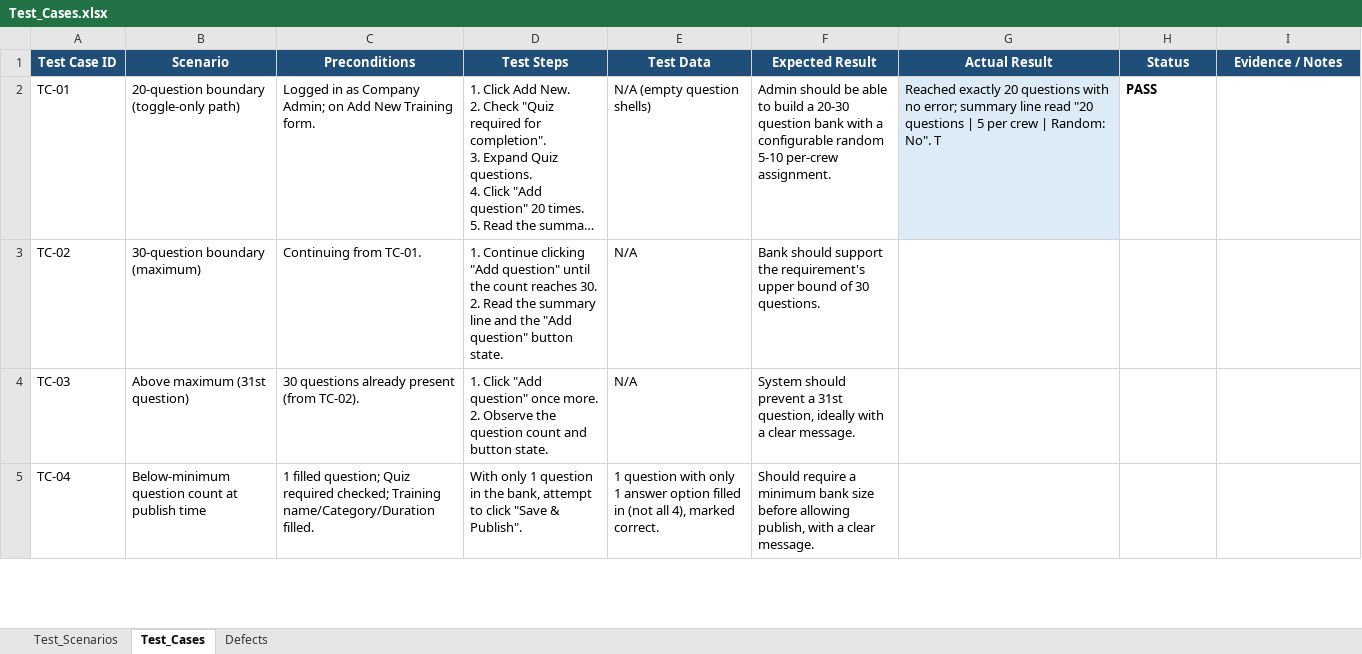
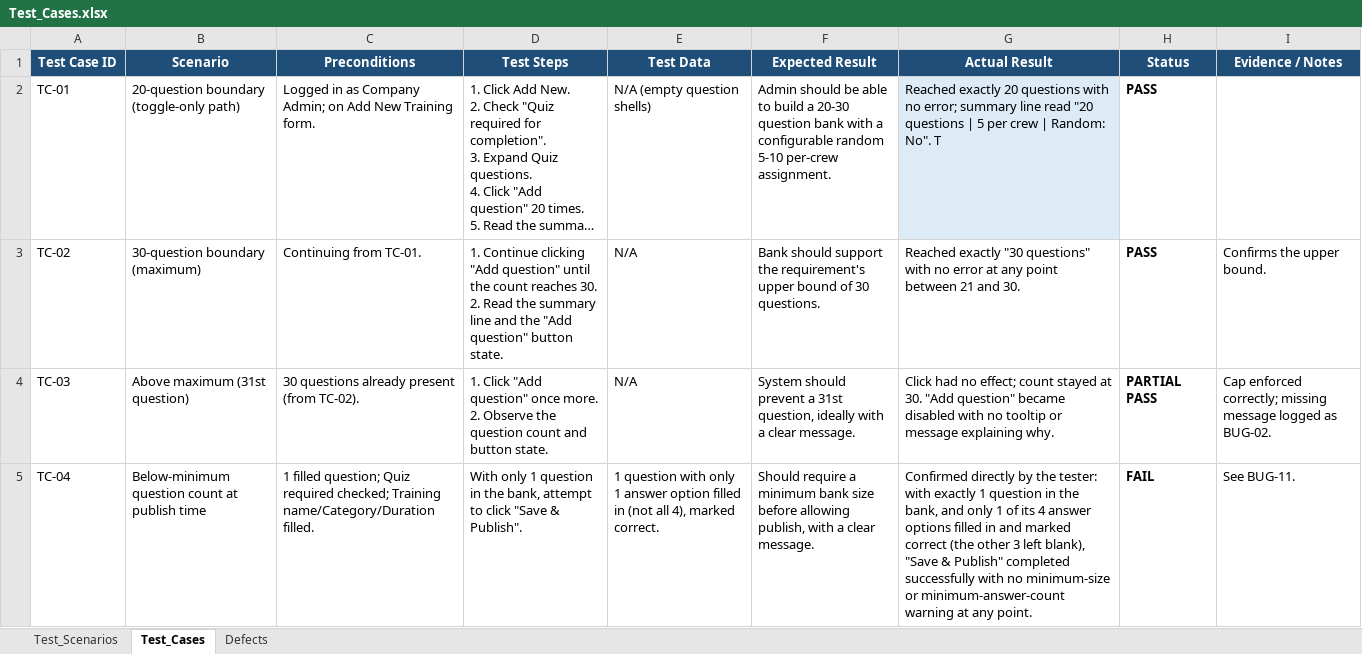
Before and after one commit to muhammadibnuyoosuf/QAAssignment, an Excel workbook: 01_Manual_Testing/Test_Cases.xlsx, sheet Test_Cases, drawn as a sheet; only a part is shown; long unchanged cells end in …; values as stored, in another font and other column widths than the file's, no borders; charts and pictures not drawn; the diff covers the shown part only; the diff names each change by its address in the sheet, - before the commit and + after, or states it on an @@ line.

Commit message:
TC corrected

```diff
--- a/01_Manual_Testing/Test_Cases.xlsx (sheet Test_Cases)
+++ b/01_Manual_Testing/Test_Cases.xlsx (sheet Test_Cases)
-G3 (Actual Result): (empty)
+G3 (Actual Result): Reached exactly "30 questions" with no error at any point between 21 and 30.
-H3 (Status): (empty)
+H3 (Status): PASS
-I3 (Evidence / Notes): (empty)
+I3 (Evidence / Notes): Confirms the upper bound.
-G4 (Actual Result): (empty)
+G4 (Actual Result): Click had no effect; count stayed at 30. "Add question" became disabled with no tooltip or message explaining why.
-H4 (Status): (empty)
+H4 (Status): PARTIAL PASS
-I4 (Evidence / Notes): (empty)
+I4 (Evidence / Notes): Cap enforced correctly; missing message logged as BUG-02.
-G5 (Actual Result): (empty)
+G5 (Actual Result): Confirmed directly by the tester: with exactly 1 question in the bank, and only 1 of its 4 answer options filled in and marked correct (the other 3 left blank), "Save & Publish" completed successfully with no minimum-size or minimum-answer-count warning at any point.
-H5 (Status): (empty)
+H5 (Status): FAIL
-I5 (Evidence / Notes): (empty)
+I5 (Evidence / Notes): See BUG-11.
```
Also changed, not shown: 4 added rows and 48 edited cells elsewhere in this sheet, sheet Test_Scenarios, charts or pictures, 2 other files.
